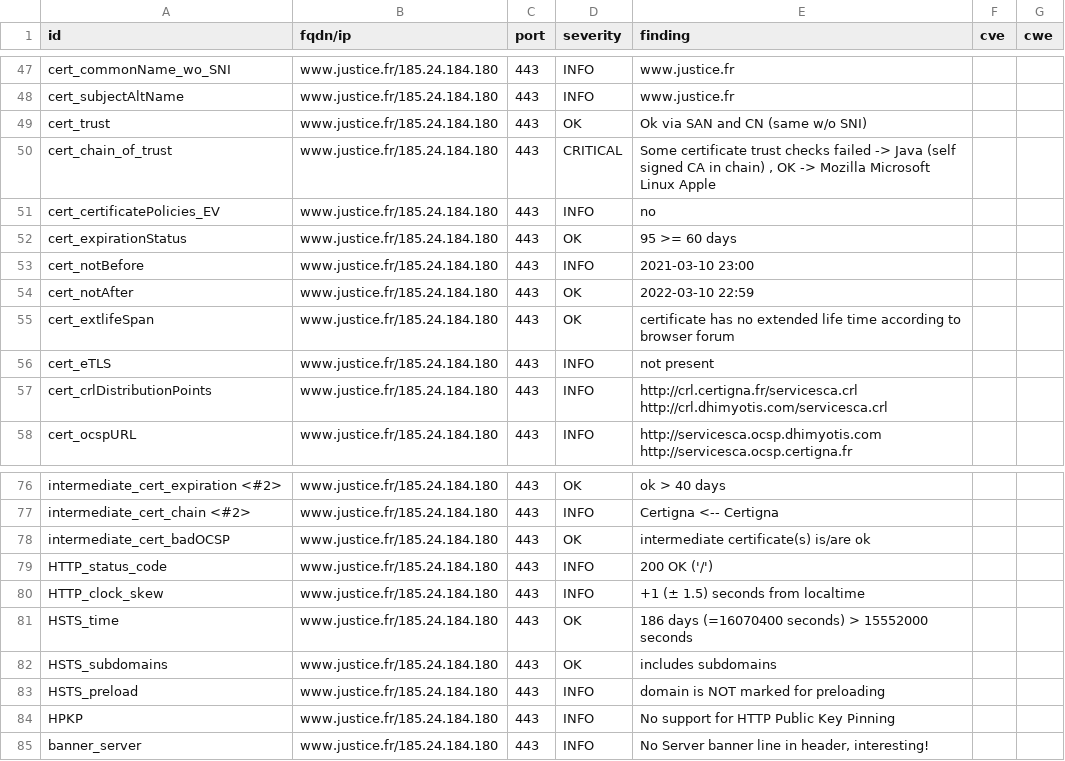
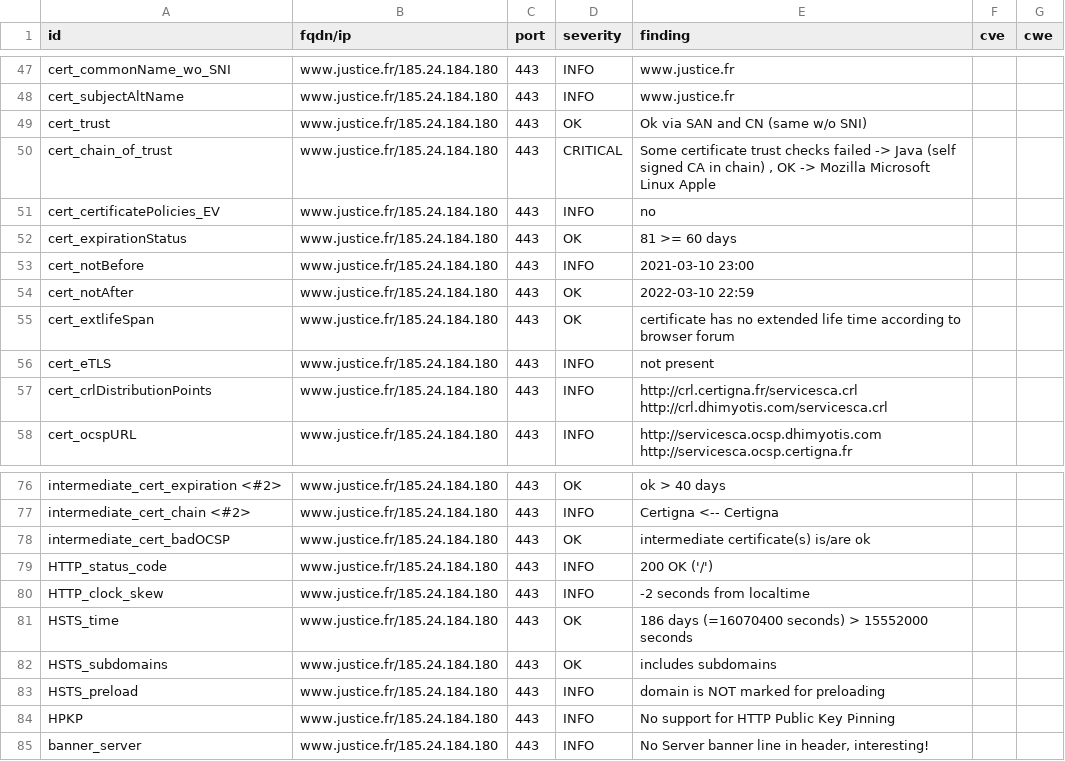
Before and after one commit to Cour-de-cassation/dashlord, a CSV file: results/aHR0cHM6Ly93d3cuanVzdGljZS5mcg==/testssl.csv, drawn as a sheet; only a part is shown, gaps mark what is left out.

```diff
--- a/results/aHR0cHM6Ly93d3cuanVzdGljZS5mcg==/testssl.csv
+++ b/results/aHR0cHM6Ly93d3cuanVzdGljZS5mcg==/testssl.csv
@@ -51,3 +51,3 @@
 "cert_certificatePolicies_EV","www.justice.fr/185.24.184.180","443","INFO","no","",""
-"cert_expirationStatus","www.justice.fr/185.24.184.180","443","OK","95 >= 60 days","",""
+"cert_expirationStatus","www.justice.fr/185.24.184.180","443","OK","81 >= 60 days","",""
 "cert_notBefore","www.justice.fr/185.24.184.180","443","INFO","2021-03-10 23:00","",""
@@ -79,3 +79,3 @@
 "HTTP_status_code","www.justice.fr/185.24.184.180","443","INFO","200 OK ('/')","",""
-"HTTP_clock_skew","www.justice.fr/185.24.184.180","443","INFO","+1 (± 1.5) seconds from localtime","",""
+"HTTP_clock_skew","www.justice.fr/185.24.184.180","443","INFO","-2 seconds from localtime","",""
 "HSTS_time","www.justice.fr/185.24.184.180","443","OK","186 days (=16070400 seconds) > 15552000 seconds","",""
```
Also changed, not shown: 14 other files.
